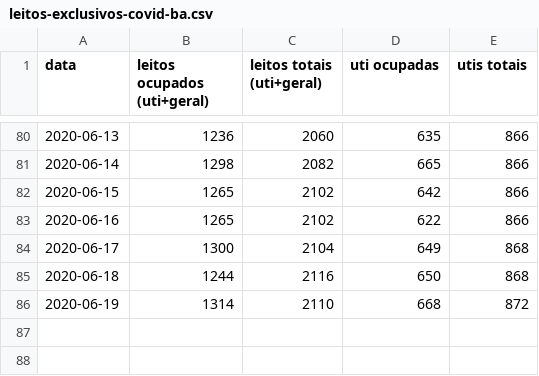
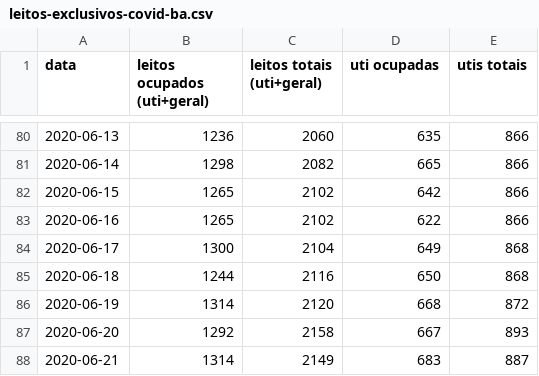
Before and after one commit to galdir/covid19python, a CSV file: leitos-exclusivos-covid-ba.csv, drawn as a sheet; only a part is shown, gaps mark what is left out.

Commit message:
Update leitos-exclusivos-covid-ba.csv

```diff
--- a/leitos-exclusivos-covid-ba.csv
+++ b/leitos-exclusivos-covid-ba.csv
@@ -85,2 +85,4 @@
 2020-06-18,1244,2116,650,868,,
-2020-06-19,1314,2110,668,872,,
+2020-06-19,1314,2120,668,872,,
+2020-06-20,1292,2158,667,893,,
+2020-06-21,1314,2149,683,887,,
```
